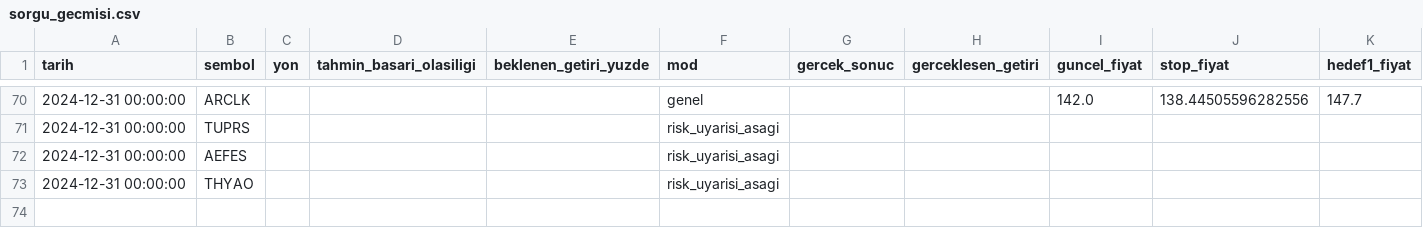
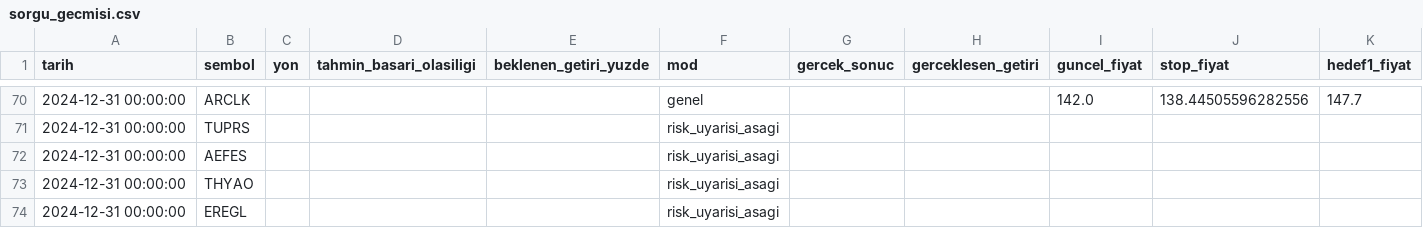
Before and after one commit to sifirdanbine01-commits/bist100-ai-tahmin, a CSV file: sorgu_gecmisi.csv, drawn as a sheet; only a part is shown, gaps mark what is left out; rows hold the shown columns only; the diff names each change by its address in the sheet, - before the commit and + after, or states it on an @@ line.

```diff
--- a/sorgu_gecmisi.csv
+++ b/sorgu_gecmisi.csv
+row 74: 2024-12-31 00:00:00 | EREGL |  |  |  | risk_uyarisi_asagi
```
